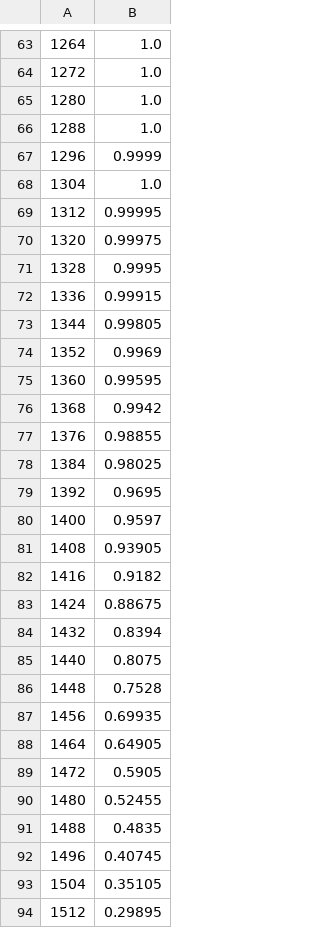
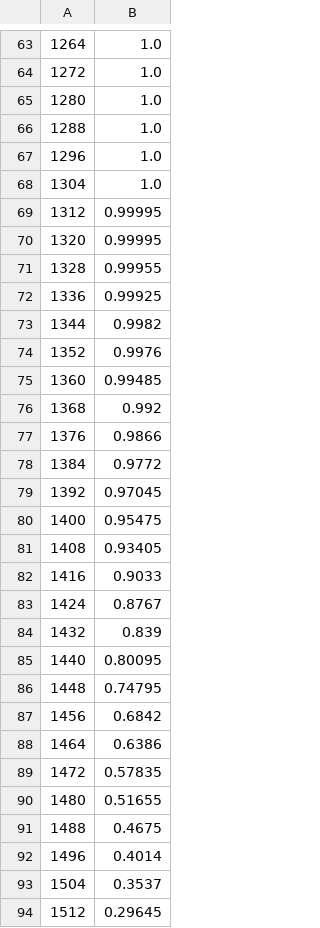
Before and after one commit to xiaolin9595/-collectiveBallsInBins, a CSV file: data_filtered/samples_to_prob/1024_768/wor_8.csv, drawn as a sheet; only a part is shown, gaps mark what is left out; the diff covers the shown part only.

```diff
--- a/data_filtered/samples_to_prob/1024_768/wor_8.csv
+++ b/data_filtered/samples_to_prob/1024_768/wor_8.csv
@@ -66,29 +66,29 @@
 1288,1.0
-1296,0.9999
+1296,1.0
 1304,1.0
 1312,0.99995
-1320,0.99975
-1328,0.9995
-1336,0.99915
-1344,0.99805
-1352,0.9969
-1360,0.99595
-1368,0.9942
-1376,0.98855
-1384,0.98025
-1392,0.9695
-1400,0.9597
-1408,0.93905
-1416,0.9182
-1424,0.88675
-1432,0.8394
-1440,0.8075
-1448,0.7528
-1456,0.69935
-1464,0.64905
-1472,0.5905
-1480,0.52455
-1488,0.4835
-1496,0.40745
-1504,0.35105
-1512,0.29895
+1320,0.99995
+1328,0.99955
+1336,0.99925
+1344,0.9982
+1352,0.9976
+1360,0.99485
+1368,0.992
+1376,0.9866
+1384,0.9772
+1392,0.97045
+1400,0.95475
+1408,0.93405
+1416,0.9033
+1424,0.8767
+1432,0.839
+1440,0.80095
+1448,0.74795
+1456,0.6842
+1464,0.6386
+1472,0.57835
+1480,0.51655
+1488,0.4675
+1496,0.4014
+1504,0.3537
+1512,0.29645
```
Also changed, not shown: 1 added row and 20 edited cells elsewhere in this file, data_filtered/samples_to_prob/1024_256/wor_8.csv, data_filtered/samples_to_prob/2048_1024/wor_32.csv, 42 other files.
